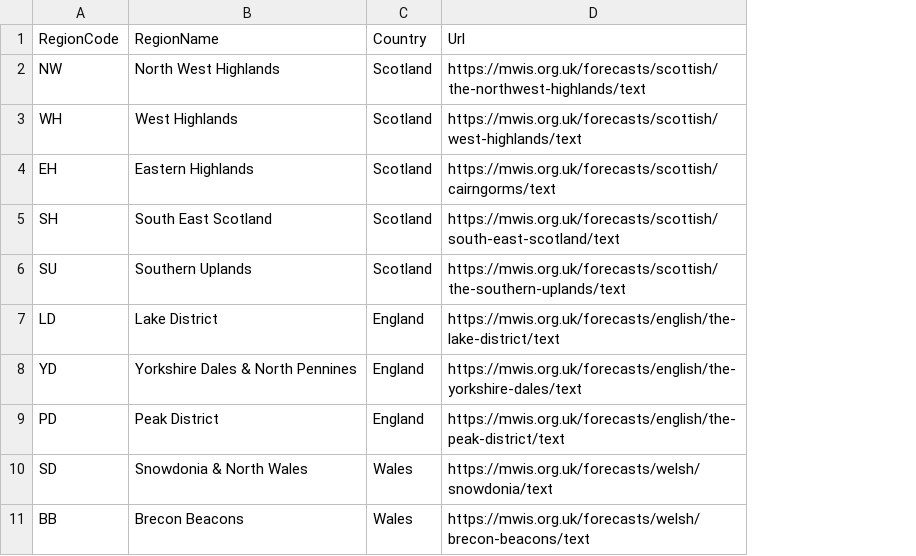
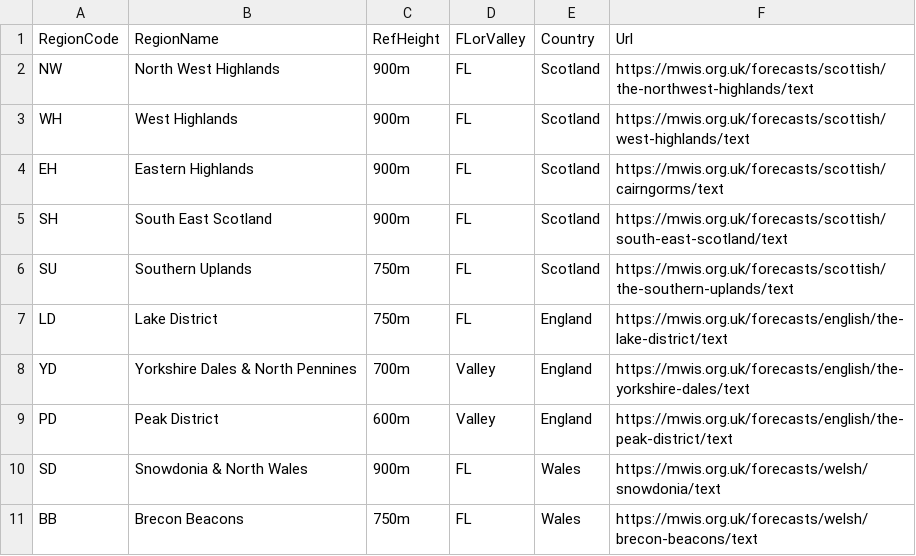
Before and after one commit to MehmetKaratay/MWISagent, a CSV file: .agents/skills/mwis-website/fetch_specific_forecast/references/mwis-regions.csv, drawn as a sheet; the diff names each change by its address in the sheet, - before the commit and + after, or states it on an @@ line.

Commit message:
feat(fetch_specific_forecast): implement query_fl.py and query_refHeight.py - Add query_fl.py to resolve the FLorValley field as JSON. - Add query_refHeight.py to resolve the RefHeight field as JSON. - Extract common CSV parsing and strict regex field validation logic into query_utils.py. - Implement corresponding unit tests (test_query_fl.py and test_query_refHeight.py) with 100% code coverage. - Rename skills (forecast_source -> fetch_specific_forecast and get_current_forecast -> serve_forecast_to_user) via git mv. - Update skill mappings, documentation (fetch_specific_forecast.md)

```diff
--- a/.agents/skills/mwis-website/fetch_specific_forecast/references/mwis-regions.csv
+++ b/.agents/skills/mwis-website/fetch_specific_forecast/references/mwis-regions.csv
+column C, rows 1-11: RefHeight | 900m | 900m | 900m | 900m | 750m | 750m | 700m | 600m | 900m | 750m
+column D, rows 1-11: FLorValley | FL | FL | FL | FL | FL | FL | Valley | Valley | FL | FL
```
Also changed, not shown: 7 other files.
